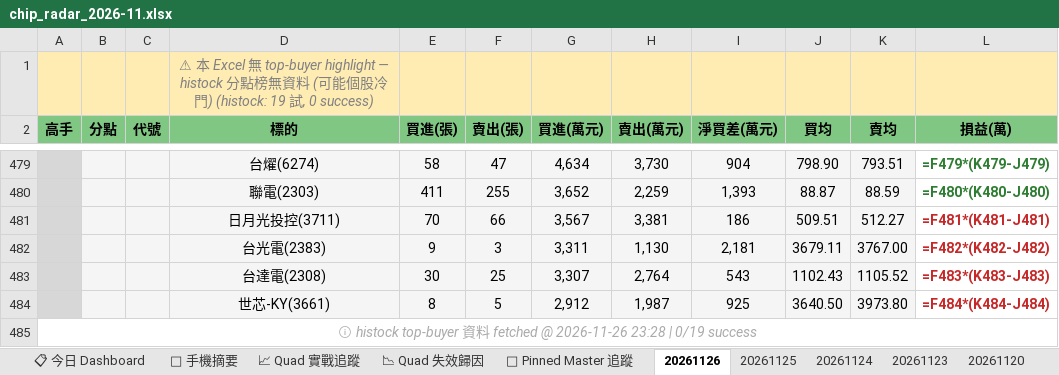
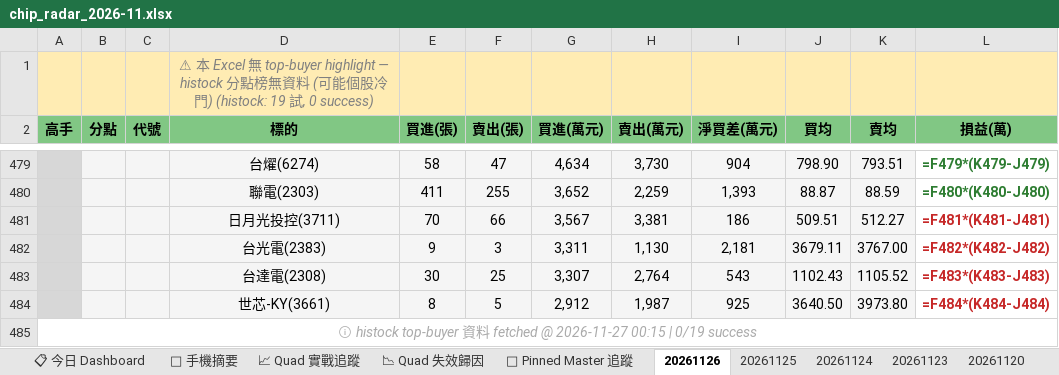
Before and after one commit to EdwardYY1224/CHIP_RADAR_TW, an Excel workbook: data/reports/chip_radar_2026-11.xlsx, sheet 20261126, drawn as a sheet; only a part is shown, gaps mark what is left out; values as stored, in another font and other column widths than the file's, no borders; formulas without a stored value are shown as written; the diff names each change by its address in the sheet, - before the commit and + after, or states it on an @@ line.

```diff
--- a/data/reports/chip_radar_2026-11.xlsx (sheet 20261126)
+++ b/data/reports/chip_radar_2026-11.xlsx (sheet 20261126)
-A485 (高手): …fetched @ 2026-11-26 23:28 | 0/19…
+A485 (高手): …fetched @ 2026-11-27 00:15 | 0/19…
```
Also changed, not shown: data/reports/latest.xlsx, 17 other files.
